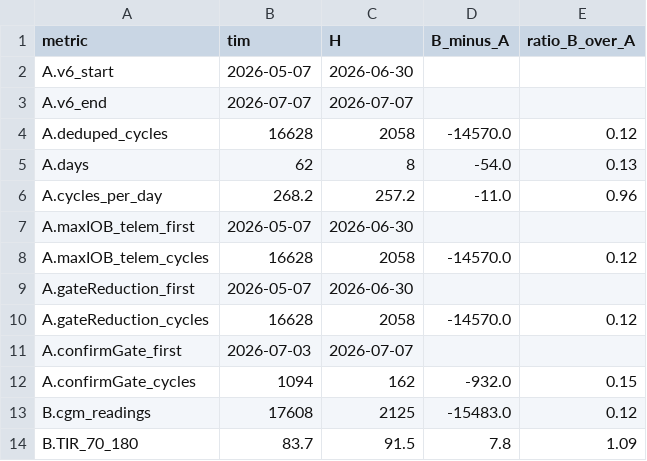
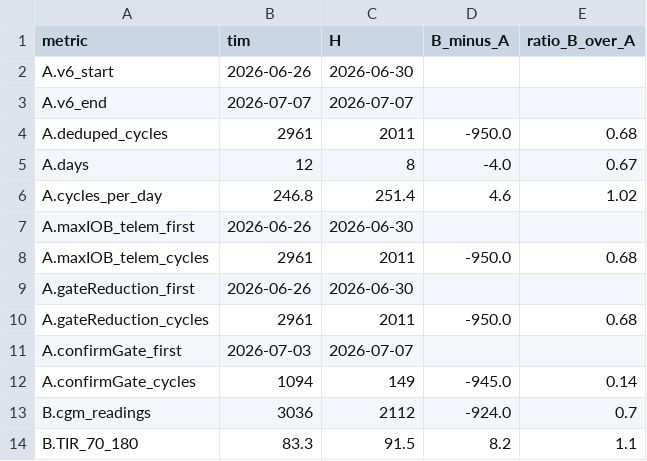
Before and after one commit to Barjo33/Boost, a CSV file: backtesting/scripts/2026-07-user-comparison/out/comparison_tim_vs_H.csv, drawn as a sheet; only a part is shown; the diff covers the shown part only.

```diff
--- a/backtesting/scripts/2026-07-user-comparison/out/comparison_tim_vs_H.csv
+++ b/backtesting/scripts/2026-07-user-comparison/out/comparison_tim_vs_H.csv
@@ -1,14 +1,14 @@
 metric,tim,H,B_minus_A,ratio_B_over_A
-A.v6_start,2026-05-07,2026-06-30,,
+A.v6_start,2026-06-26,2026-06-30,,
 A.v6_end,2026-07-07,2026-07-07,,
-A.deduped_cycles,16628,2058,-14570.0,0.12
-A.days,62,8,-54.0,0.13
-A.cycles_per_day,268.2,257.2,-11.0,0.96
-A.maxIOB_telem_first,2026-05-07,2026-06-30,,
-A.maxIOB_telem_cycles,16628,2058,-14570.0,0.12
-A.gateReduction_first,2026-05-07,2026-06-30,,
-A.gateReduction_cycles,16628,2058,-14570.0,0.12
+A.deduped_cycles,2961,2011,-950.0,0.68
+A.days,12,8,-4.0,0.67
+A.cycles_per_day,246.8,251.4,4.6,1.02
+A.maxIOB_telem_first,2026-06-26,2026-06-30,,
+A.maxIOB_telem_cycles,2961,2011,-950.0,0.68
+A.gateReduction_first,2026-06-26,2026-06-30,,
+A.gateReduction_cycles,2961,2011,-950.0,0.68
 A.confirmGate_first,2026-07-03,2026-07-07,,
-A.confirmGate_cycles,1094,162,-932.0,0.15
-B.cgm_readings,17608,2125,-15483.0,0.12
-B.TIR_70_180,83.7,91.5,7.8,1.09
+A.confirmGate_cycles,1094,149,-945.0,0.14
+B.cgm_readings,3036,2112,-924.0,0.7
+B.TIR_70_180,83.3,91.5,8.2,1.1
```
Also changed, not shown: 156 edited cells elsewhere in this file, 4 other files.
